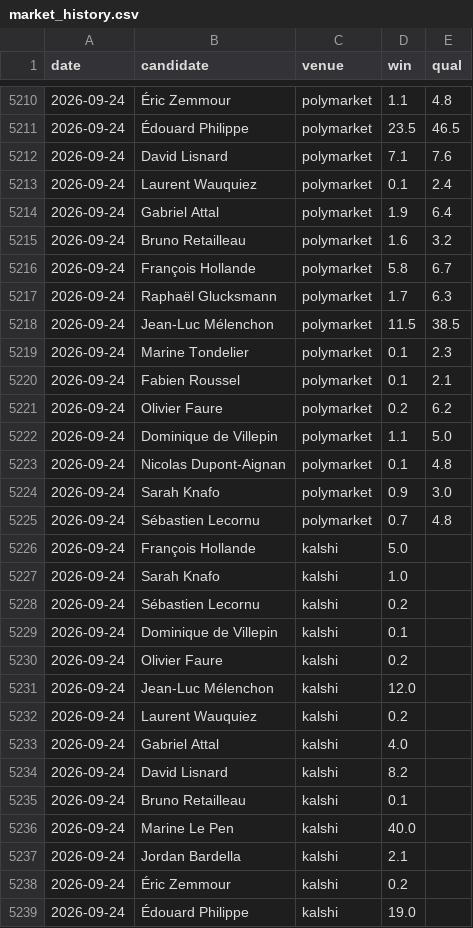
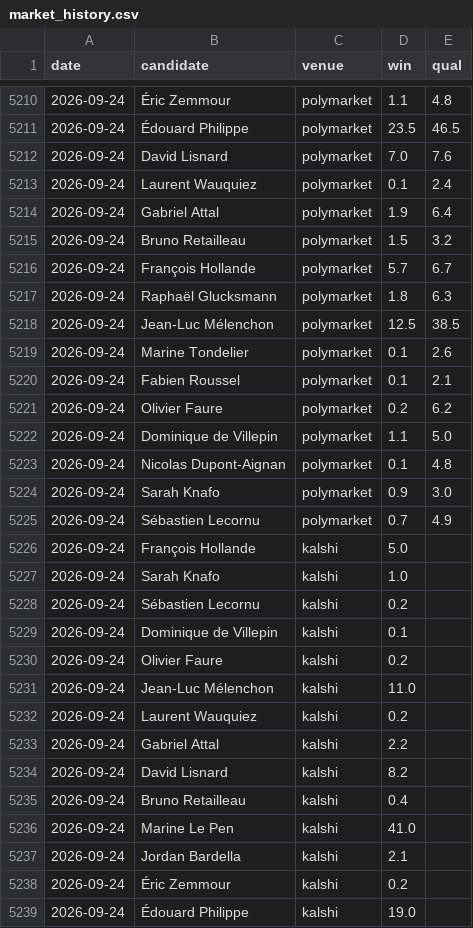
Before and after one commit to lukesegault/lecart, a CSV file: data/market_history.csv, drawn as a sheet; only a part is shown, gaps mark what is left out.

```diff
--- a/data/market_history.csv
+++ b/data/market_history.csv
@@ -5211,10 +5211,10 @@ date,candidate,venue,win,qual
 2026-09-24,Édouard Philippe,polymarket,23.5,46.5
-2026-09-24,David Lisnard,polymarket,7.1,7.6
+2026-09-24,David Lisnard,polymarket,7.0,7.6
 2026-09-24,Laurent Wauquiez,polymarket,0.1,2.4
 2026-09-24,Gabriel Attal,polymarket,1.9,6.4
-2026-09-24,Bruno Retailleau,polymarket,1.6,3.2
-2026-09-24,François Hollande,polymarket,5.8,6.7
-2026-09-24,Raphaël Glucksmann,polymarket,1.7,6.3
-2026-09-24,Jean-Luc Mélenchon,polymarket,11.5,38.5
-2026-09-24,Marine Tondelier,polymarket,0.1,2.3
+2026-09-24,Bruno Retailleau,polymarket,1.5,3.2
+2026-09-24,François Hollande,polymarket,5.7,6.7
+2026-09-24,Raphaël Glucksmann,polymarket,1.8,6.3
+2026-09-24,Jean-Luc Mélenchon,polymarket,12.5,38.5
+2026-09-24,Marine Tondelier,polymarket,0.1,2.6
 2026-09-24,Fabien Roussel,polymarket,0.1,2.1
@@ -5224,3 +5224,3 @@ date,candidate,venue,win,qual
 2026-09-24,Sarah Knafo,polymarket,0.9,3.0
-2026-09-24,Sébastien Lecornu,polymarket,0.7,4.8
+2026-09-24,Sébastien Lecornu,polymarket,0.7,4.9
 2026-09-24,François Hollande,kalshi,5.0,
@@ -5230,8 +5230,8 @@ date,candidate,venue,win,qual
 2026-09-24,Olivier Faure,kalshi,0.2,
-2026-09-24,Jean-Luc Mélenchon,kalshi,12.0,
+2026-09-24,Jean-Luc Mélenchon,kalshi,11.0,
 2026-09-24,Laurent Wauquiez,kalshi,0.2,
-2026-09-24,Gabriel Attal,kalshi,4.0,
+2026-09-24,Gabriel Attal,kalshi,2.2,
 2026-09-24,David Lisnard,kalshi,8.2,
-2026-09-24,Bruno Retailleau,kalshi,0.1,
-2026-09-24,Marine Le Pen,kalshi,40.0,
+2026-09-24,Bruno Retailleau,kalshi,0.4,
+2026-09-24,Marine Le Pen,kalshi,41.0,
 2026-09-24,Jordan Bardella,kalshi,2.1,
```
Also changed, not shown: data/market_liquidity.csv, 19 other files.
